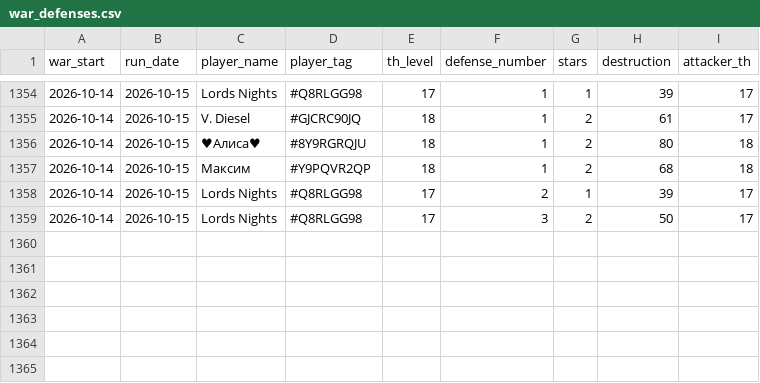
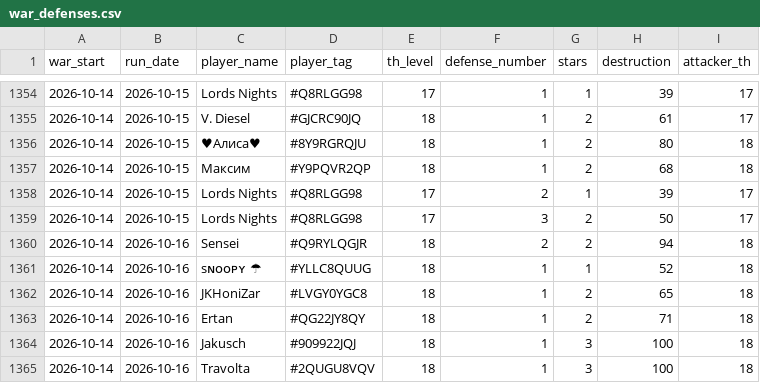
Before and after one commit to irisMoonwhisper/clash-of-clansh-scripts, a CSV file: war_defenses.csv, drawn as a sheet; only a part is shown, gaps mark what is left out.

```diff
--- a/war_defenses.csv
+++ b/war_defenses.csv
@@ -1359 +1359,7 @@ war_start;run_date;player_name;player_tag;th_level;defense_number;stars;destruct
 2026-10-14;2026-10-15;Lords Nights;#Q8RLGG98;17;3;2;50;17
+2026-10-14;2026-10-16;Sensei;#Q9RYLQGJR;18;2;2;94;18
+2026-10-14;2026-10-16;sɴᴏᴏᴘʏ ☂;#YLLC8QUUG;18;1;1;52;18
+2026-10-14;2026-10-16;JKHoniZar;#LVGY0YGC8;18;1;2;65;18
+2026-10-14;2026-10-16;Ertan;#QG22JY8QY;18;1;2;71;18
+2026-10-14;2026-10-16;Jakusch;#909922JQJ;18;1;3;100;18
+2026-10-14;2026-10-16;Travolta;#2QUGU8VQV;18;1;3;100;18
```
Also changed, not shown: war_attacks.csv.
